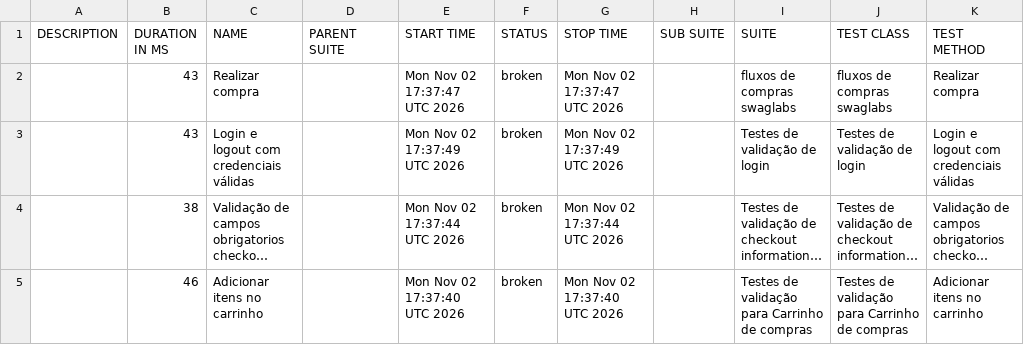
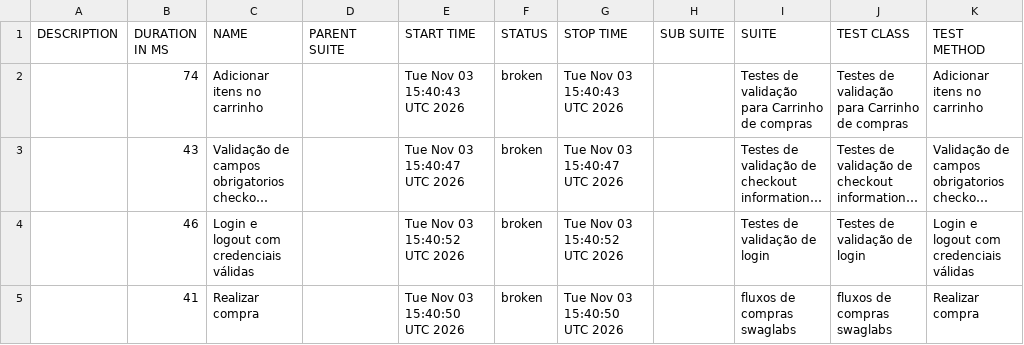
Before and after one commit to diegobbarbosa09/Automacao_swaglabs_cypress, a CSV file: data/suites.csv, drawn as a sheet; long unchanged cells end in …; removed rows and columns are numbered as before the commit, all else as after; the diff names each change by its address in the sheet, - before the commit and + after, or states it on an @@ line.

```diff
--- a/data/suites.csv
+++ b/data/suites.csv
-row 2:  | 43 | Realizar compra |  | Mon Nov 02 17:37:47 UTC 2026 | broken | Mon Nov 02 17:37:47 UTC 2026 |  | fluxos de compras swaglabs | fluxos de compras swaglabs | Realizar compra
-row 3:  | 43 | Login e logout com credenciais válidas |  | Mon Nov 02 17:37:49 UTC 2026 | broken | Mon Nov 02 17:37:49 UTC 2026 |  | Testes de validação de login | Testes de validação de login | Login e logout com credenciais válidas
+row 2:  | 74 | Adicionar itens no carrinho |  | Tue Nov 03 15:40:43 UTC 2026 | broken | Tue Nov 03 15:40:43 UTC 2026 |  | Testes de validação para Carrinho de compras | Testes de validação para Carrinho de compras | Adicionar itens no carrinho
-B3 (DURATION IN MS): 38
+B3 (DURATION IN MS): 43
-E3 (START TIME): Mon Nov 02 17:37:44 UTC 2026
+E3 (START TIME): Tue Nov 03 15:40:47 UTC 2026
-G3 (STOP TIME): Mon Nov 02 17:37:44 UTC 2026
+G3 (STOP TIME): Tue Nov 03 15:40:47 UTC 2026
-C4 (NAME): Adicionar itens no carrinho
+C4 (NAME): Login e logout com credenciais válidas
-E4 (START TIME): Mon Nov 02 17:37:40 UTC 2026
+E4 (START TIME): Tue Nov 03 15:40:52 UTC 2026
-G4 (STOP TIME): Mon Nov 02 17:37:40 UTC 2026
+G4 (STOP TIME): Tue Nov 03 15:40:52 UTC 2026
-I4 (SUITE): Testes de validação para Carrinho de compras
+I4 (SUITE): Testes de validação de login
-J4 (TEST CLASS): Testes de validação para Carrinho de compras
+J4 (TEST CLASS): Testes de validação de login
-K4 (TEST METHOD): Adicionar itens no carrinho
+K4 (TEST METHOD): Login e logout com credenciais válidas
+row 5:  | 41 | Realizar compra |  | Tue Nov 03 15:40:50 UTC 2026 | broken | Tue Nov 03 15:40:50 UTC 2026 |  | fluxos de compras swaglabs | fluxos de compras swaglabs | Realizar compra
```
Also changed, not shown: 23 other files.
